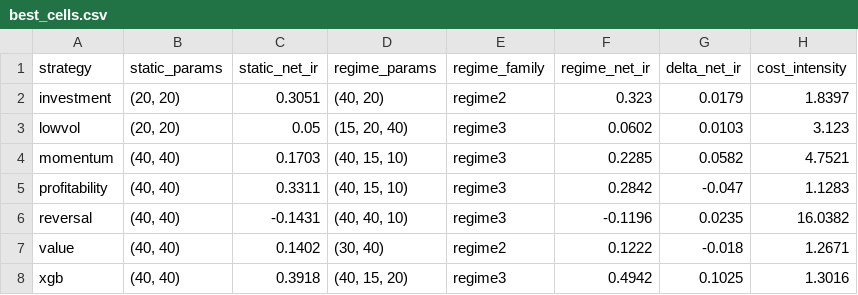
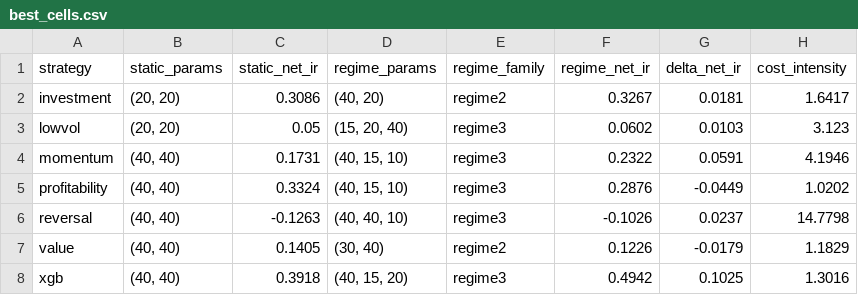
Before and after one commit to giladgang/momentum_regime, a CSV file: paper/results/banding_study/best_cells.csv, drawn as a sheet.

```diff
--- a/paper/results/banding_study/best_cells.csv
+++ b/paper/results/banding_study/best_cells.csv
@@ -1,8 +1,8 @@
 strategy,static_params,static_net_ir,regime_params,regime_family,regime_net_ir,delta_net_ir,cost_intensity
-investment,"(20, 20)",0.3051,"(40, 20)",regime2,0.323,0.0179,1.8397
+investment,"(20, 20)",0.3086,"(40, 20)",regime2,0.3267,0.0181,1.6417
 lowvol,"(20, 20)",0.05,"(15, 20, 40)",regime3,0.0602,0.0103,3.123
-momentum,"(40, 40)",0.1703,"(40, 15, 10)",regime3,0.2285,0.0582,4.7521
-profitability,"(40, 40)",0.3311,"(40, 15, 10)",regime3,0.2842,-0.047,1.1283
-reversal,"(40, 40)",-0.1431,"(40, 40, 10)",regime3,-0.1196,0.0235,16.0382
-value,"(40, 40)",0.1402,"(30, 40)",regime2,0.1222,-0.018,1.2671
+momentum,"(40, 40)",0.1731,"(40, 15, 10)",regime3,0.2322,0.0591,4.1946
+profitability,"(40, 40)",0.3324,"(40, 15, 10)",regime3,0.2876,-0.0449,1.0202
+reversal,"(40, 40)",-0.1263,"(40, 40, 10)",regime3,-0.1026,0.0237,14.7798
+value,"(40, 40)",0.1405,"(30, 40)",regime2,0.1226,-0.0179,1.1829
 xgb,"(40, 40)",0.3918,"(40, 15, 20)",regime3,0.4942,0.1025,1.3016
```
Also changed, not shown: paper/results/banding_study/cells.csv, paper/results/banding_study/delta_bootstrap.csv, 2 other files.
